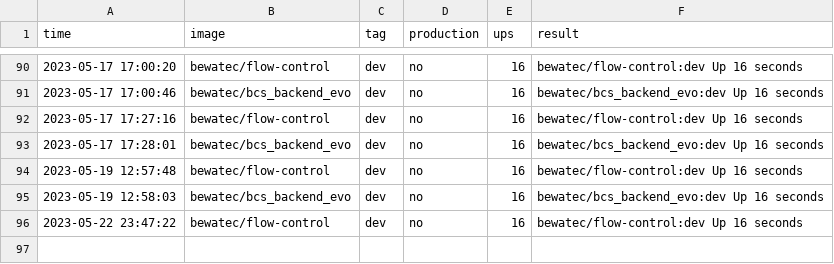
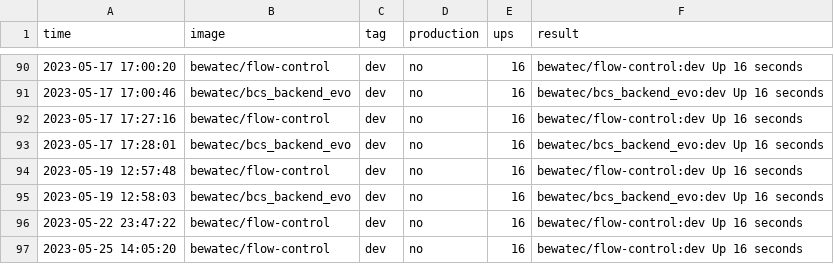
Before and after one commit to bwtps/robot-logger, a CSV file: deploy.csv, drawn as a sheet; only a part is shown, gaps mark what is left out; the diff names each change by its address in the sheet, - before the commit and + after, or states it on an @@ line.

Commit message:
chore: robot push log for bewatec/flow-control ...

```diff
--- a/deploy.csv
+++ b/deploy.csv
+row 97: 2023-05-25 14:05:20 | bewatec/flow-control | dev | no | 16 | bewatec/flow-control:dev Up 16 seconds
```
